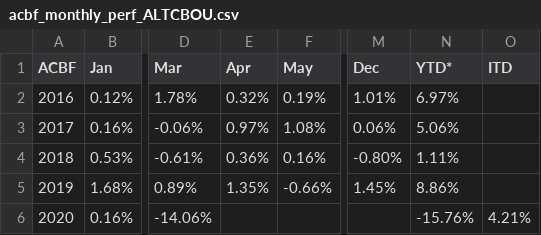
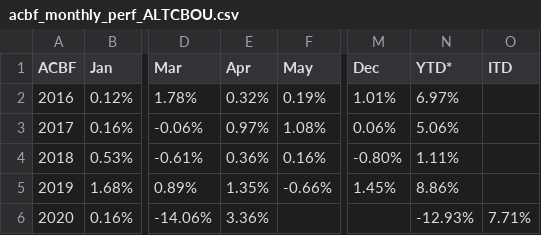
Before and after one commit to MuhmmadHamzatahir/altanawealth, a CSV file: assets/chart-data/acbf_monthly_perf_ALTCBOU.csv, drawn as a sheet; only a part is shown, gaps mark what is left out; the diff names each change by its address in the sheet, - before the commit and + after, or states it on an @@ line.

Commit message:
Upload: assets/chart-data/acbf_monthly_perf_ALTCBOU.csv

```diff
--- a/assets/chart-data/acbf_monthly_perf_ALTCBOU.csv
+++ b/assets/chart-data/acbf_monthly_perf_ALTCBOU.csv
-E6 (Apr): (empty)
+E6 (Apr): 3.36%
-N6 (YTD*): -15.76%
+N6 (YTD*): -12.93%
-O6 (ITD): 4.21%
+O6 (ITD): 7.71%
```
